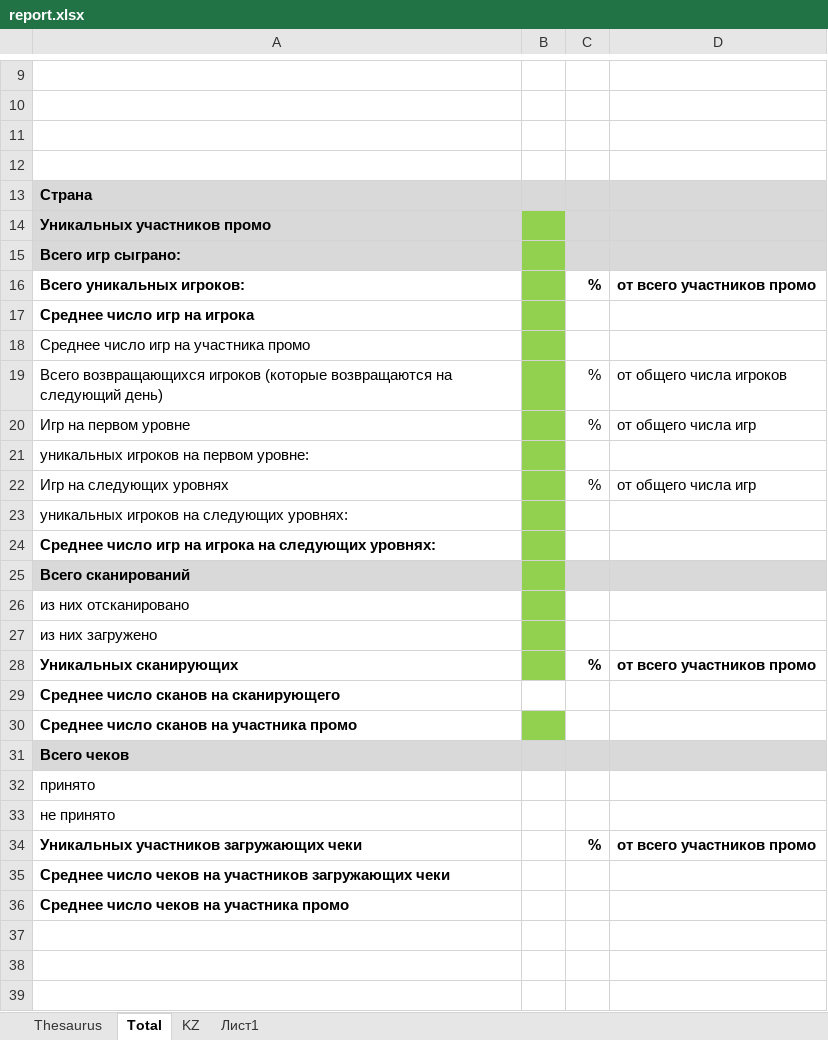
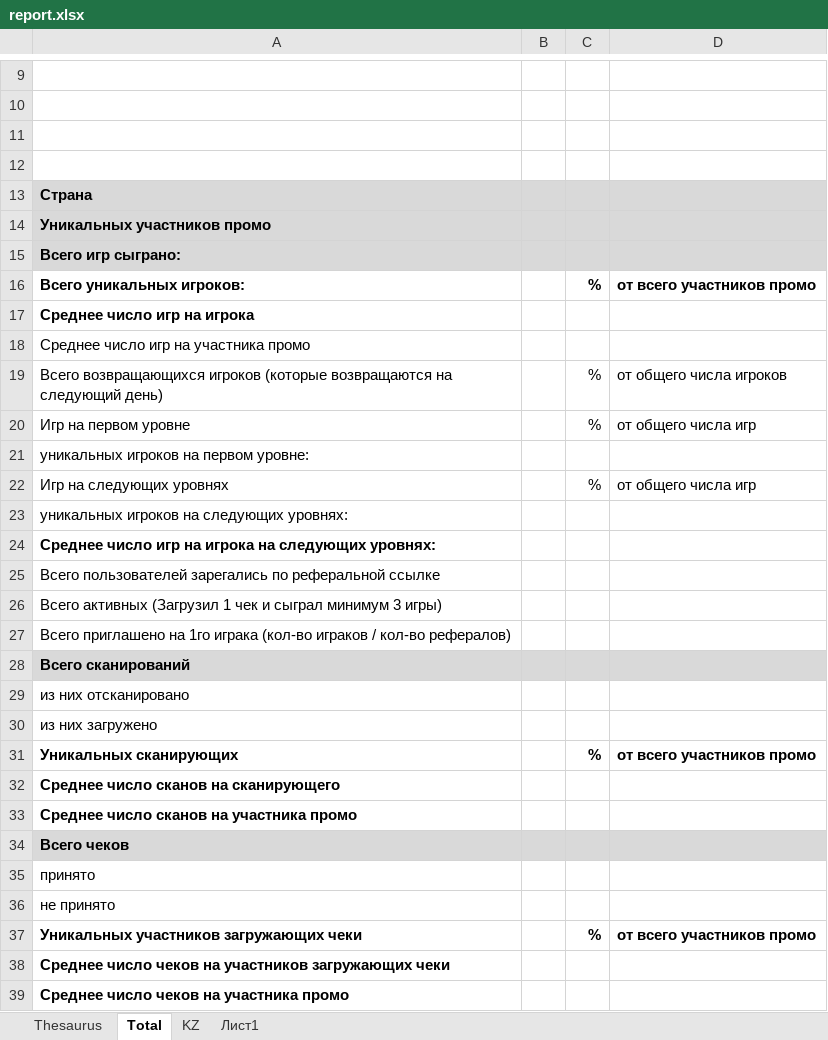
Before and after one commit to k-rustemuly/orbit-promo, an Excel workbook: storage/report.xlsx, sheet Total, drawn as a sheet; only a part is shown, gaps mark what is left out; values as stored, in another font and other column widths than the file's, no borders; addresses are those after the commit; the diff names each change by its address in the sheet, - before the commit and + after, or states it on an @@ line.

Commit message:
feat: new rows for report

```diff
--- a/storage/report.xlsx (sheet Total)
+++ b/storage/report.xlsx (sheet Total)
-B14:B15 fill: #92D050
+B14:B15 fill: #D9D9D9
-B16:B24 fill: #92D050
+B16:B24 fill: none
+row 25: Всего пользователей зарегались по реферальной ссылке
+row 26: Всего активных (Загрузил 1 чек и сыграл минимум 3 игры)
+row 27: Всего приглашено на 1го играка (кол-во играков / кол-во рефералов)
-B28 fill: #92D050
+B28 fill: #D9D9D9
-B29:B31 fill: #92D050
+B29:B31 fill: none
-B33 fill: #92D050
+B33 fill: none
```
Also changed, not shown: 1 other file.
